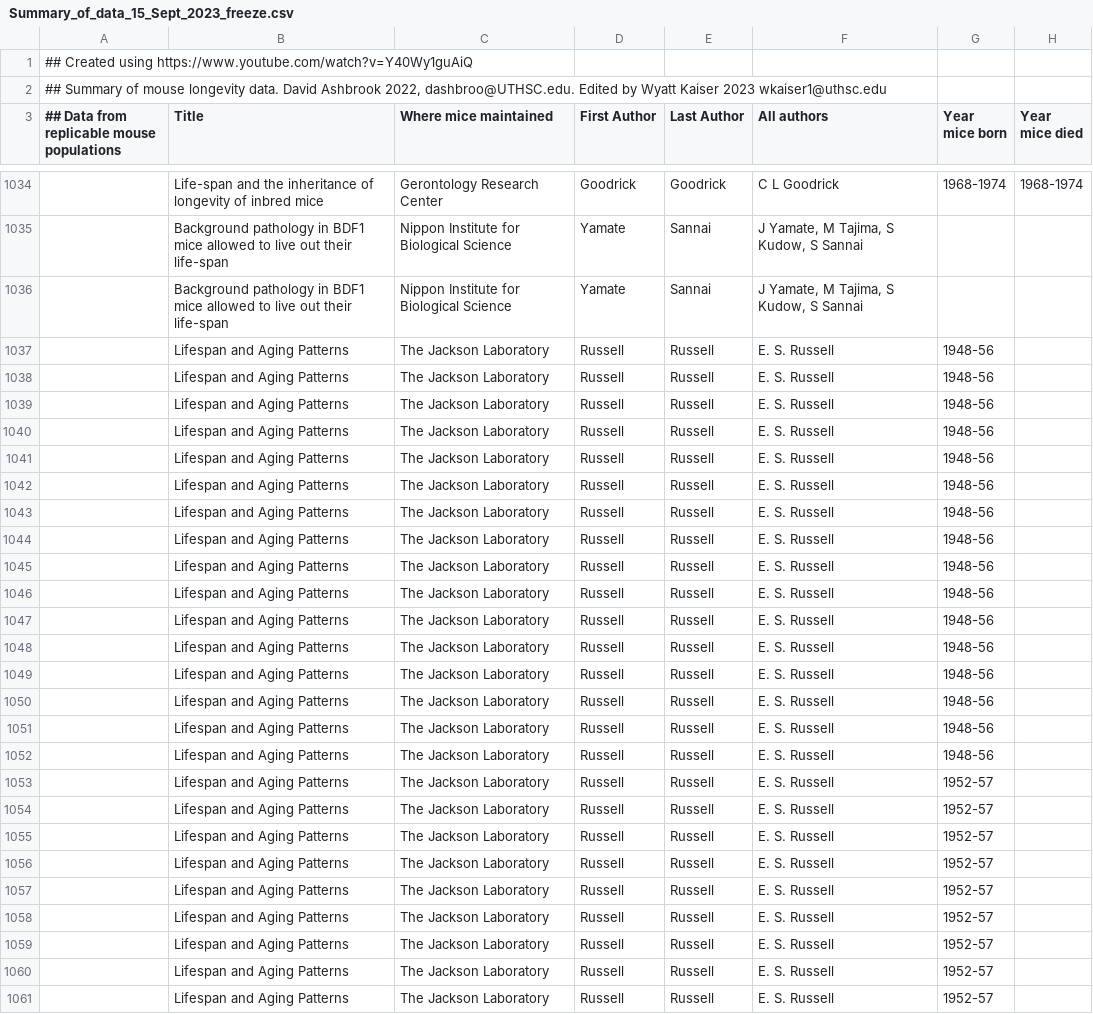
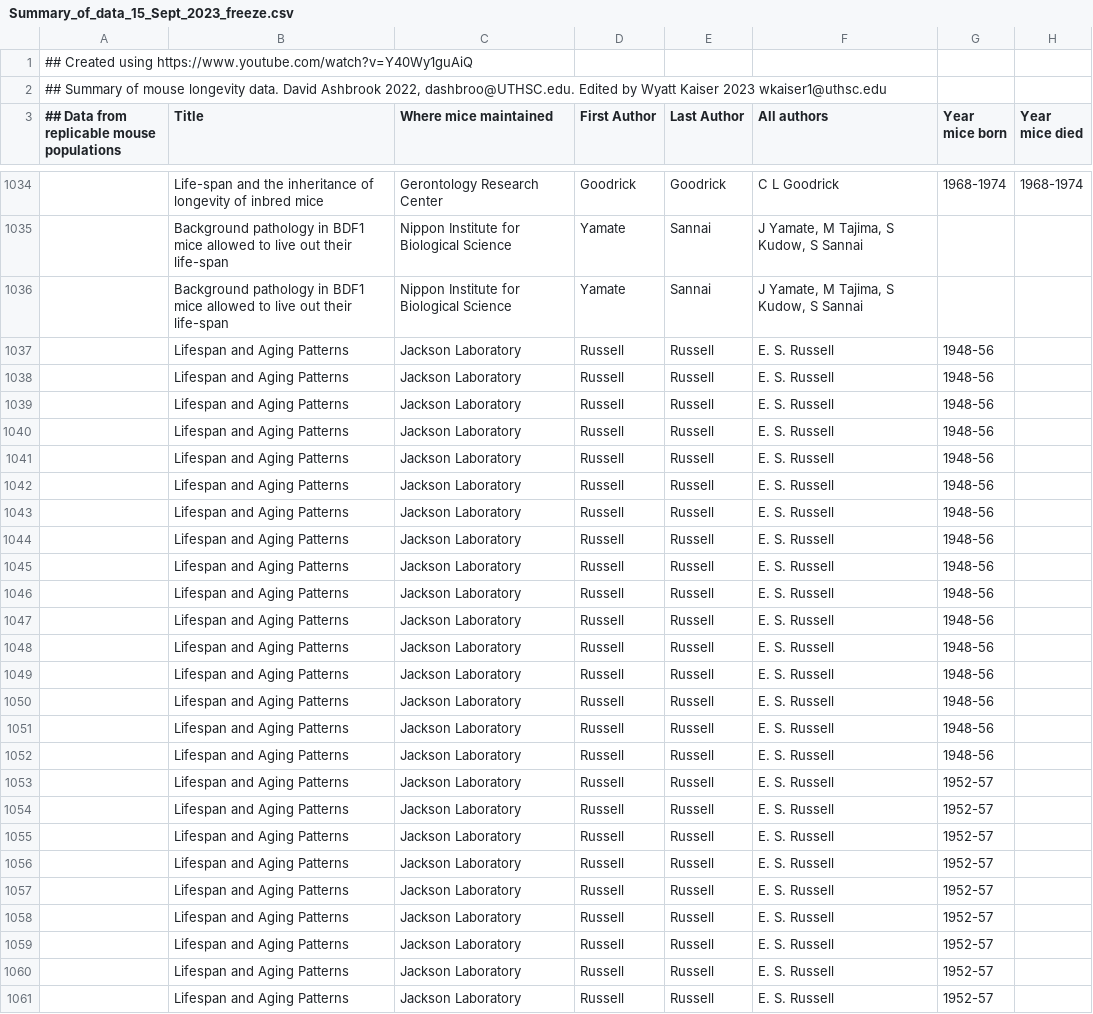
Before and after one commit to genenetwork/gn-docs, a CSV file: general/brand/aging/Summary_of_data_15_Sept_2023_freeze.csv, drawn as a sheet; only a part is shown, gaps mark what is left out; the diff covers the shown part only; the diff names each change by its address in the sheet, - before the commit and + after, or states it on an @@ line.

Commit message:
Add files via upload

```diff
--- a/general/brand/aging/Summary_of_data_15_Sept_2023_freeze.csv
+++ b/general/brand/aging/Summary_of_data_15_Sept_2023_freeze.csv
-C1037:C1061 (Where mice maintained): The Jackson Laboratory
+C1037:C1061 (Where mice maintained): Jackson Laboratory
```
Also changed, not shown: 110 edited cells elsewhere in this file.
